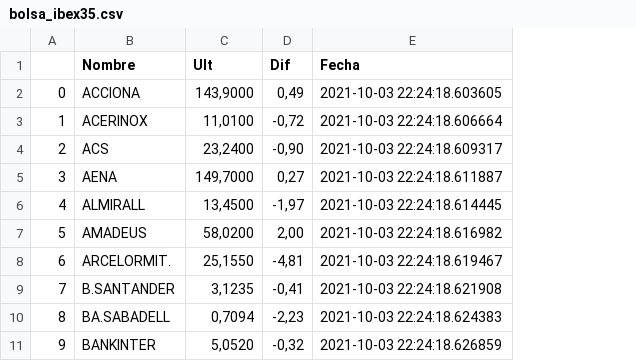
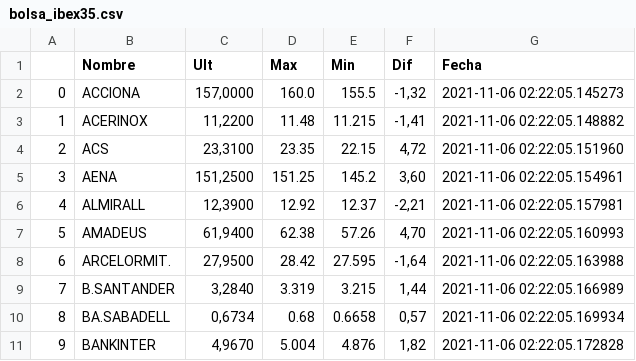
Before and after one commit to pptscdia2021/pp12021grupo7_a2-grupo7_a2, a CSV file: TP2/bolsa_ibex35.csv, drawn as a sheet; only a part is shown; addresses are those after the commit; the diff covers the shown part only; the diff names each change by its address in the sheet, - before the commit and + after, or states it on an @@ line.

```diff
--- a/TP2/bolsa_ibex35.csv
+++ b/TP2/bolsa_ibex35.csv
+column D (Max), rows 2-11: 160.0 | 11.48 | 23.35 | 151.25 | 12.92 | 62.38 | 28.42 | 3.319 | 0.68 | 5.004
+column E (Min), rows 2-11: 155.5 | 11.215 | 22.15 | 145.2 | 12.37 | 57.26 | 27.595 | 3.215 | 0.6658 | 4.876
-C2 (Ult): 143,9000
+C2 (Ult): 157,0000
-F2 (Dif): 0,49
+F2 (Dif): -1,32
-G2 (Fecha): 2021-10-03 22:24:18.603605
+G2 (Fecha): 2021-11-06 02:22:05.145273
-C3 (Ult): 11,0100
+C3 (Ult): 11,2200
-F3 (Dif): -0,72
+F3 (Dif): -1,41
-G3 (Fecha): 2021-10-03 22:24:18.606664
+G3 (Fecha): 2021-11-06 02:22:05.148882
-C4 (Ult): 23,2400
+C4 (Ult): 23,3100
-F4 (Dif): -0,90
+F4 (Dif): 4,72
-G4 (Fecha): 2021-10-03 22:24:18.609317
+G4 (Fecha): 2021-11-06 02:22:05.151960
-C5 (Ult): 149,7000
+C5 (Ult): 151,2500
-F5 (Dif): 0,27
+F5 (Dif): 3,60
-G5 (Fecha): 2021-10-03 22:24:18.611887
+G5 (Fecha): 2021-11-06 02:22:05.154961
-C6 (Ult): 13,4500
+C6 (Ult): 12,3900
-F6 (Dif): -1,97
+F6 (Dif): -2,21
-G6 (Fecha): 2021-10-03 22:24:18.614445
+G6 (Fecha): 2021-11-06 02:22:05.157981
-C7 (Ult): 58,0200
+C7 (Ult): 61,9400
-F7 (Dif): 2,00
+F7 (Dif): 4,70
-G7 (Fecha): 2021-10-03 22:24:18.616982
+G7 (Fecha): 2021-11-06 02:22:05.160993
-C8 (Ult): 25,1550
+C8 (Ult): 27,9500
-F8 (Dif): -4,81
+F8 (Dif): -1,64
-G8 (Fecha): 2021-10-03 22:24:18.619467
+G8 (Fecha): 2021-11-06 02:22:05.163988
-C9 (Ult): 3,1235
+C9 (Ult): 3,2840
-F9 (Dif): -0,41
+F9 (Dif): 1,44
-G9 (Fecha): 2021-10-03 22:24:18.621908
+G9 (Fecha): 2021-11-06 02:22:05.166989
-C10 (Ult): 0,7094
+C10 (Ult): 0,6734
-F10 (Dif): -2,23
+F10 (Dif): 0,57
-G10 (Fecha): 2021-10-03 22:24:18.624383
+G10 (Fecha): 2021-11-06 02:22:05.169934
-C11 (Ult): 5,0520
+C11 (Ult): 4,9670
-F11 (Dif): -0,32
+F11 (Dif): 1,82
-G11 (Fecha): 2021-10-03 22:24:18.626859
+G11 (Fecha): 2021-11-06 02:22:05.172828
```
Also changed, not shown: 75 edited cells elsewhere in this file, 6 other files.
